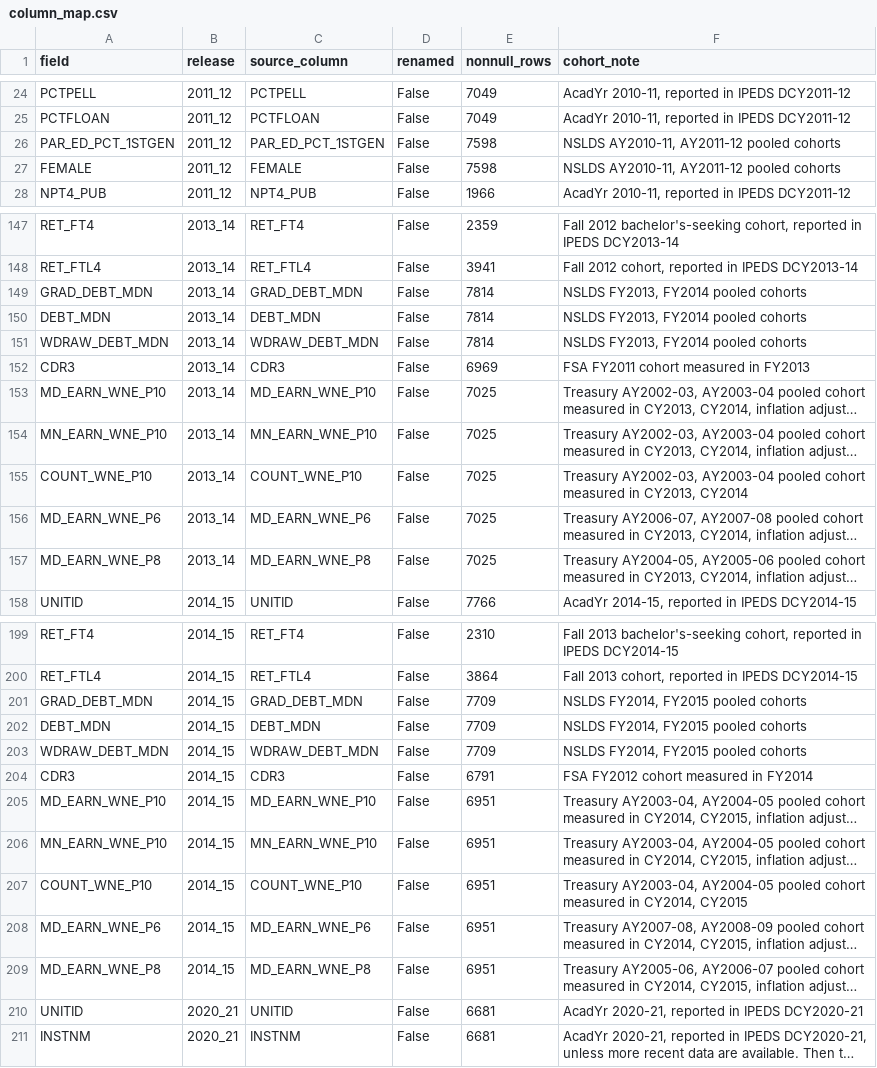
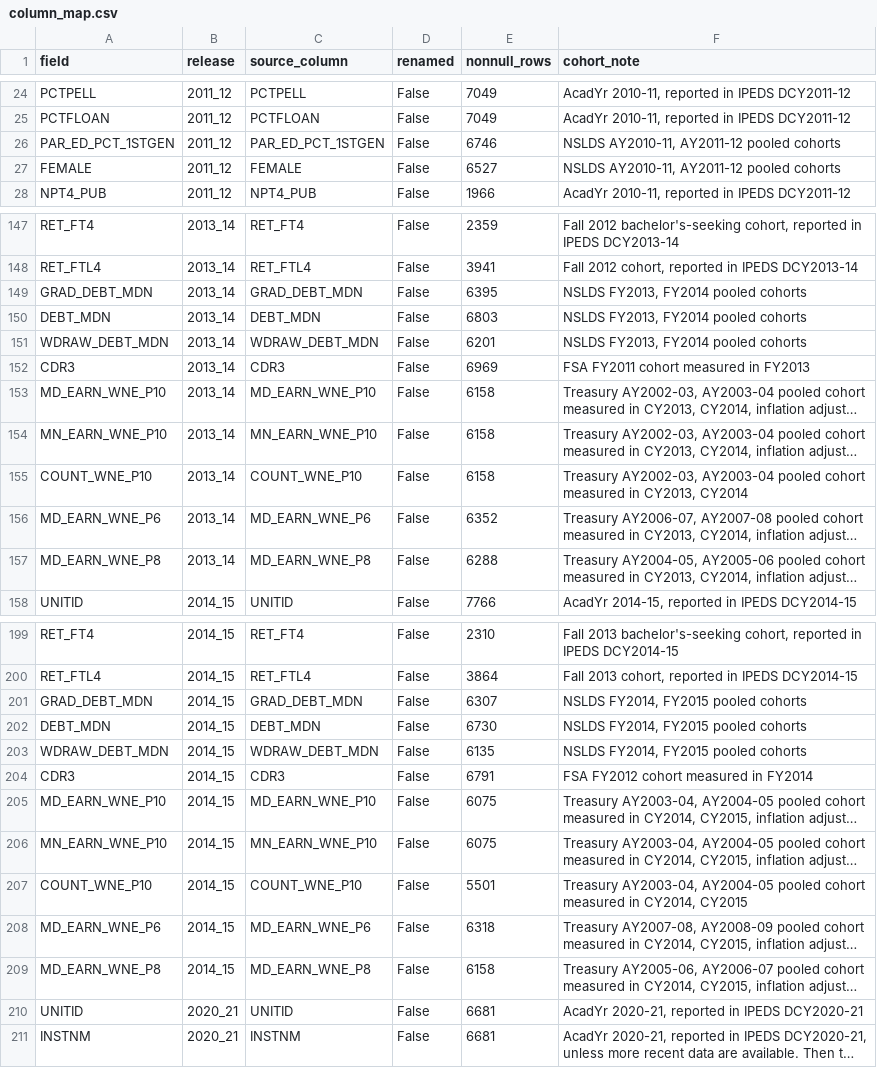
Before and after one commit to abhiramvedipala/campus-pulse, a CSV file: dbt/seeds/column_map.csv, drawn as a sheet; only a part is shown, gaps mark what is left out; long unchanged cells end in …; the diff covers the shown part only; the diff names each change by its address in the sheet, - before the commit and + after, or states it on an @@ line.

```diff
--- a/dbt/seeds/column_map.csv
+++ b/dbt/seeds/column_map.csv
-E26 (nonnull_rows): 7598
+E26 (nonnull_rows): 6746
-E27 (nonnull_rows): 7598
+E27 (nonnull_rows): 6527
-E149 (nonnull_rows): 7814
+E149 (nonnull_rows): 6395
-E150 (nonnull_rows): 7814
+E150 (nonnull_rows): 6803
-E151 (nonnull_rows): 7814
+E151 (nonnull_rows): 6201
-E153:E155 (nonnull_rows): 7025
+E153:E155 (nonnull_rows): 6158
-E156 (nonnull_rows): 7025
+E156 (nonnull_rows): 6352
-E157 (nonnull_rows): 7025
+E157 (nonnull_rows): 6288
-E201 (nonnull_rows): 7709
+E201 (nonnull_rows): 6307
-E202 (nonnull_rows): 7709
+E202 (nonnull_rows): 6730
-E203 (nonnull_rows): 7709
+E203 (nonnull_rows): 6135
-E205:E206 (nonnull_rows): 6951
+E205:E206 (nonnull_rows): 6075
-E207 (nonnull_rows): 6951
+E207 (nonnull_rows): 5501
-E208 (nonnull_rows): 6951
+E208 (nonnull_rows): 6318
-E209 (nonnull_rows): 6951
+E209 (nonnull_rows): 6158
```
Also changed, not shown: 32 edited cells elsewhere in this file, reports/suppression_by_column.csv, 2 other files.
